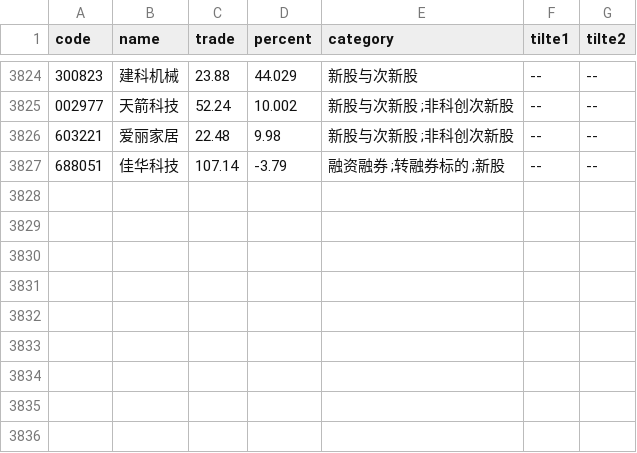
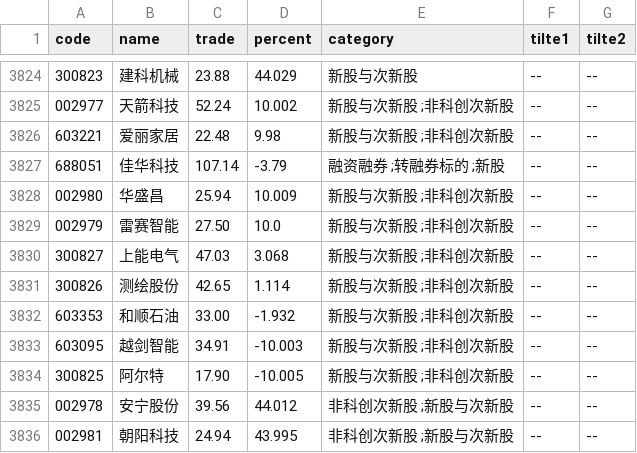
Before and after one commit to johnsonhongyi/pyQuant, a CSV file: stock/JohnsonUtil/wencai/wencai.csv, drawn as a sheet; only a part is shown, gaps mark what is left out.

```diff
--- a/stock/JohnsonUtil/wencai/wencai.csv
+++ b/stock/JohnsonUtil/wencai/wencai.csv
@@ -3861 +3861,10 @@ code,name,trade,percent,category,tilte1,tilte2
 688051,佳华科技,107.14,-3.79,融资融券 ;转融券标的 ;新股,--,--
+002980,华盛昌,25.94,10.009,新股与次新股 ;非科创次新股,--,--
+002979,雷赛智能,27.50,10.0,新股与次新股 ;非科创次新股,--,--
+300827,上能电气,47.03,3.068,新股与次新股 ;非科创次新股 ,--,--
+300826,测绘股份,42.65,1.114,新股与次新股 ;非科创次新股 ,--,--
+603353,和顺石油,33.00,-1.932,新股与次新股 ;非科创次新股,--,--
+603095,越剑智能,34.91,-10.003,新股与次新股 ;非科创次新股,--,--
+300825,阿尔特,17.90,-10.005,新股与次新股 ;非科创次新股 ,--,--
+002978,安宁股份,39.56,44.012,非科创次新股 ;新股与次新股 ,--,--
+002981,朝阳科技,24.94,43.995,非科创次新股 ;新股与次新股,--,--
```
Also changed, not shown: 6 other files.
